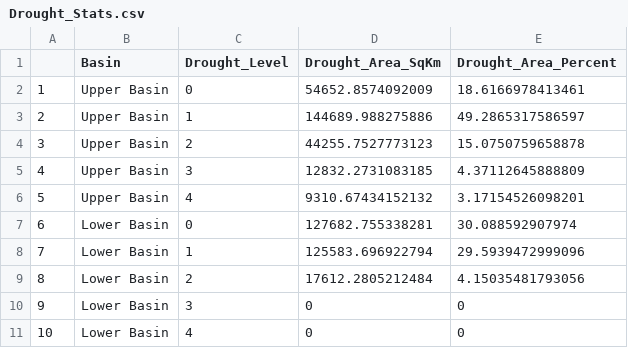
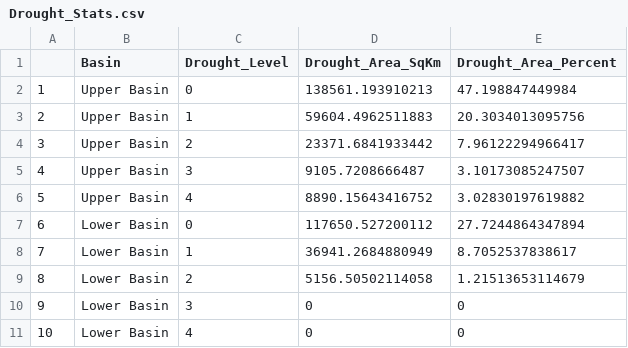
Before and after one commit to AlexanderFindeis/ColoradoRiverDataMapping, a CSV file: Pages/Drought Monitoring/Data/Drought_Stats.csv, drawn as a sheet.

Commit message:
Scheduled Data Update: Wed 11/18/2026  9:24:31.76

```diff
--- a/Pages/Drought Monitoring/Data/Drought_Stats.csv
+++ b/Pages/Drought Monitoring/Data/Drought_Stats.csv
@@ -1,10 +1,10 @@
 "","Basin","Drought_Level","Drought_Area_SqKm","Drought_Area_Percent"
-"1","Upper Basin",0,54652.8574092009,18.6166978413461
-"2","Upper Basin",1,144689.988275886,49.2865317586597
-"3","Upper Basin",2,44255.7527773123,15.0750759658878
-"4","Upper Basin",3,12832.2731083185,4.37112645888809
-"5","Upper Basin",4,9310.67434152132,3.17154526098201
-"6","Lower Basin",0,127682.755338281,30.088592907974
-"7","Lower Basin",1,125583.696922794,29.5939472999096
-"8","Lower Basin",2,17612.2805212484,4.15035481793056
+"1","Upper Basin",0,138561.193910213,47.198847449984
+"2","Upper Basin",1,59604.4962511883,20.3034013095756
+"3","Upper Basin",2,23371.6841933442,7.96122294966417
+"4","Upper Basin",3,9105.7208666487,3.10173085247507
+"5","Upper Basin",4,8890.15643416752,3.02830197619882
+"6","Lower Basin",0,117650.527200112,27.7244864347894
+"7","Lower Basin",1,36941.2684880949,8.7052537838617
+"8","Lower Basin",2,5156.50502114058,1.21513653114679
 "9","Lower Basin",3,0,0
```
Also changed, not shown: docs/Pages/Drought Monitoring/Data/Drought_Stats.csv, 11 other files.
